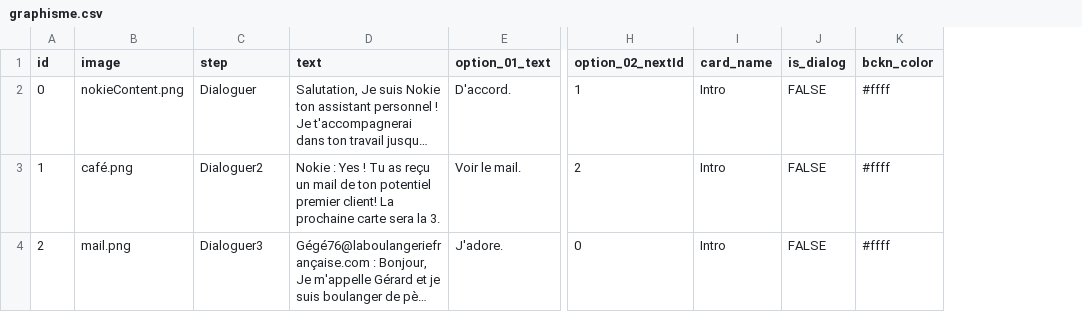
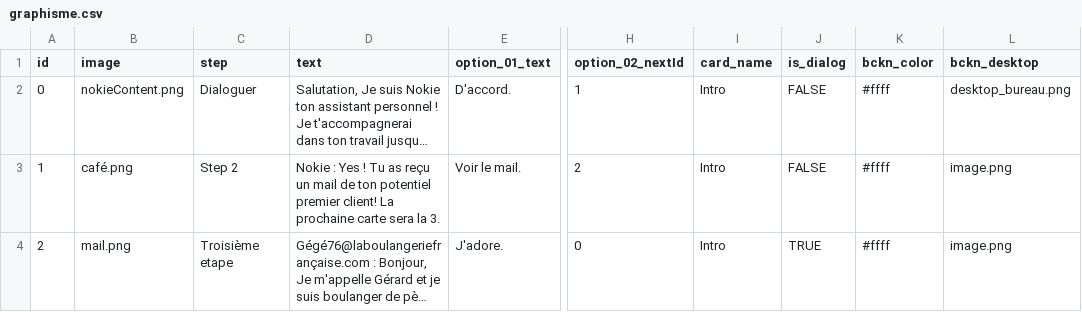
Before and after one commit to eikonlab/nokie, a CSV file: src/data/graphisme.csv, drawn as a sheet; only a part is shown, gaps mark what is left out; long unchanged cells end in …; the diff names each change by its address in the sheet, - before the commit and + after, or states it on an @@ line.

```diff
--- a/src/data/graphisme.csv
+++ b/src/data/graphisme.csv
+column L (bckn_desktop), rows 2-4: desktop_bureau.png | image.png | image.png
-C3 (step): Dialoguer2
+C3 (step): Step 2
-C4 (step): Dialoguer3
+C4 (step): Troisième etape
-J4 (is_dialog): FALSE
+J4 (is_dialog): TRUE
```
Also changed, not shown: 6 other files.
